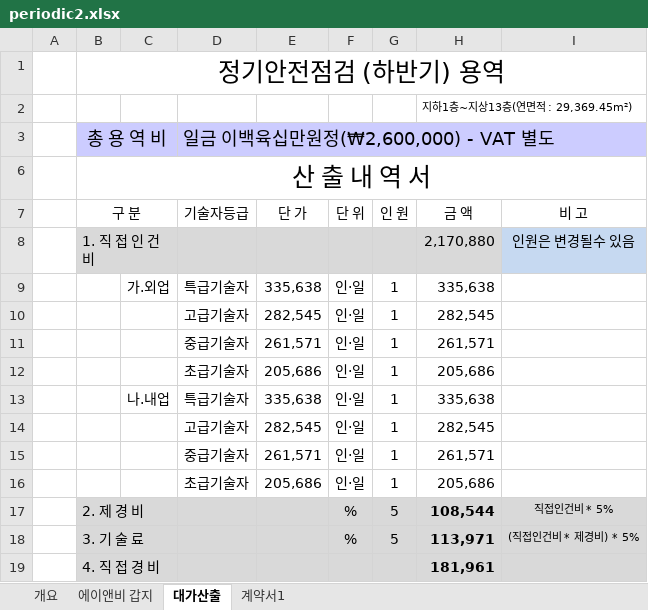
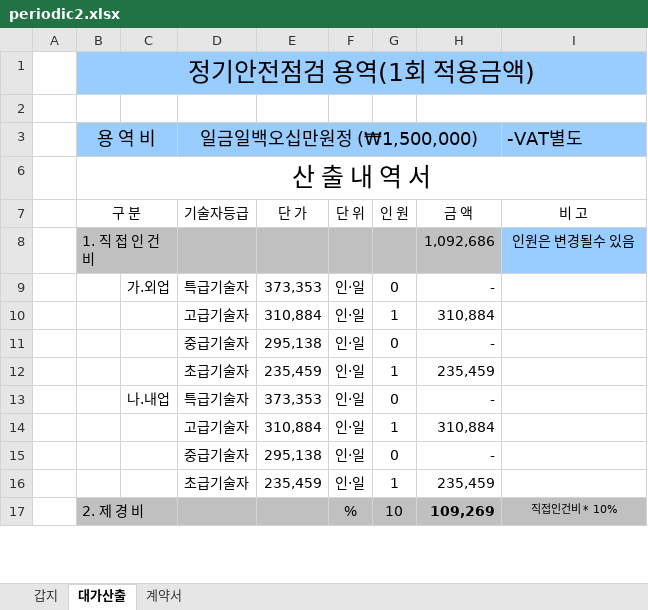
Before and after one commit to jaehyeonjjang/anb_orgin2, an Excel workbook: repair/back/doc/estimate/periodic2.xlsx, sheet 대가산출, drawn as a sheet; only a part is shown; values as stored, in another font and other column widths than the file's, no borders; charts and pictures not drawn; removed rows and columns are numbered as before the commit, all else as after; the diff covers the shown part only; the diff names each change by its address in the sheet, - before the commit and + after, or states it on an @@ line.

```diff
--- a/repair/back/doc/estimate/periodic2.xlsx (sheet 대가산출)
+++ b/repair/back/doc/estimate/periodic2.xlsx (sheet 대가산출)
-sheet tab: 개요
-sheet tab: 에이앤비 갑지
-sheet tab: 계약서1
+sheet tab: 갑지
+sheet tab: 계약서
-B1: 정기안전점검 (하반기) 용역
+B1: 정기안전점검 용역(1회 적용금액)
-B1:I1 fill: none
+B1:I1 fill: #99CCFF
-H2: 지하1층~지상13층(연면적 : 29,369.45m²)
+H2: (empty)
-row 3:  | 총 용 역 비 |  | 일금 이백육십만원정(₩2,600,000) - VAT 별도
+row 3:  | 용 역 비 |  | 일금일백오십만원정 (₩1,500,000) |  |  |  |  | -VAT별도
-B8:H8 fill: #D9D9D9
+B8:H8 fill: #C0C0C0
-H8: 2,170,880
+H8: 1,092,686
-I8 fill: #C6D9F1
+I8 fill: #99CCFF
-E9: 335,638
+E9: 373,353
-G9: 1
+G9: 0
-H9: 335,638
+H9: -
-E10: 282,545
+E10: 310,884
-H10: 282,545
+H10: 310,884
-row 11:  |  |  | 중급기술자 | 261,571 | 인·일 | 1 | 261,571
+row 11:  |  |  | 중급기술자 | 295,138 | 인·일 | 0 | -
-E12: 205,686
+E12: 235,459
-H12: 205,686
+H12: 235,459
-E13: 335,638
+E13: 373,353
-G13: 1
+G13: 0
-H13: 335,638
+H13: -
-E14: 282,545
+E14: 310,884
-H14: 282,545
+H14: 310,884
-row 15:  |  |  | 중급기술자 | 261,571 | 인·일 | 1 | 261,571
+row 15:  |  |  | 중급기술자 | 295,138 | 인·일 | 0 | -
-E16: 205,686
+E16: 235,459
-H16: 205,686
+H16: 235,459
-B17:I17 fill: #D9D9D9
+B17:I17 fill: #C0C0C0
-G17: 5
+G17: 10
-H17: 108,544
+H17: 109,269
-I17: 직접인건비 * 5%
+I17: 직접인건비 * 10%
-row 18:  | 3. 기 술 료 |  |  |  | % | 5 | 113,971 | (직접인건비 * 제경비) * 5%
-row 19:  | 4. 직 접 경 비 |  |  |  |  |  | 181,961
```
Also changed, not shown: 5 added rows, 3 removed rows, 8 edited cells and cell formats elsewhere in this sheet, hidden cells, charts or pictures, repair/back/doc/estimate/periodic1.xlsx, repair/back/doc/estimate/periodic3.xlsx, 26 other files.
